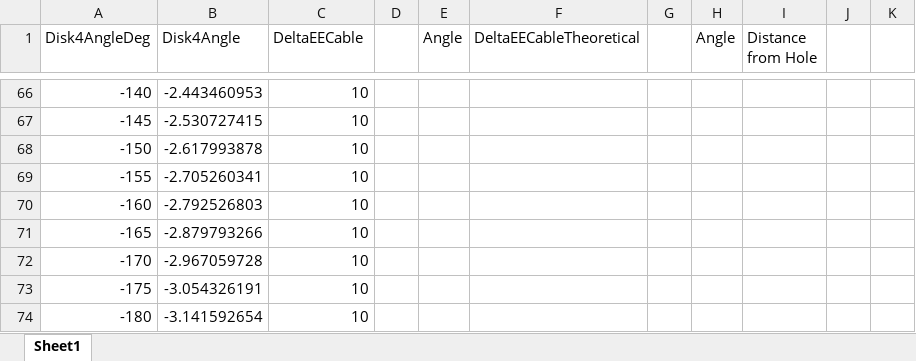
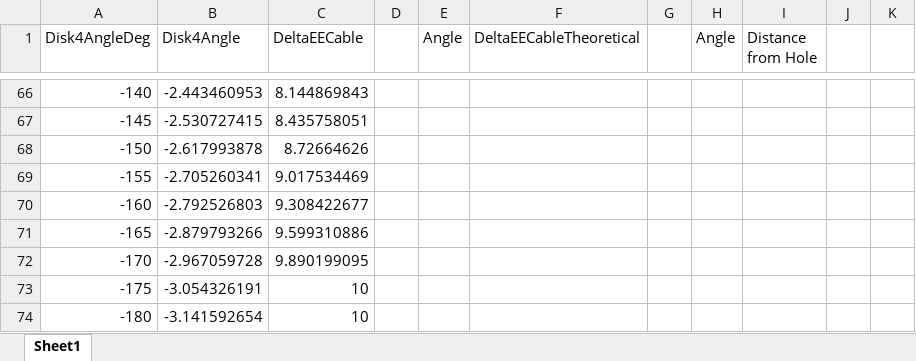
Before and after one commit to ArionLaw/ContinuumRobotModel, an Excel workbook: src/dvrk_ctr_teleop/src/dvrk_ctr_teleop/RPR_kinematics/EE_Linkage_Mapping.xlsx, sheet Sheet1, drawn as a sheet; only a part is shown, gaps mark what is left out; values as stored, in another font and other column widths than the file's, no borders; charts and pictures not drawn; the diff covers the shown part only; the diff names each change by its address in the sheet, - before the commit and + after, or states it on an @@ line.

```diff
--- a/src/dvrk_ctr_teleop/src/dvrk_ctr_teleop/RPR_kinematics/EE_Linkage_Mapping.xlsx (sheet Sheet1)
+++ b/src/dvrk_ctr_teleop/src/dvrk_ctr_teleop/RPR_kinematics/EE_Linkage_Mapping.xlsx (sheet Sheet1)
-C66 (DeltaEECable): 10
+C66 (DeltaEECable): 8.144869843
-C67 (DeltaEECable): 10
+C67 (DeltaEECable): 8.435758051
-C68 (DeltaEECable): 10
+C68 (DeltaEECable): 8.72664626
-C69 (DeltaEECable): 10
+C69 (DeltaEECable): 9.017534469
-C70 (DeltaEECable): 10
+C70 (DeltaEECable): 9.308422677
-C71 (DeltaEECable): 10
+C71 (DeltaEECable): 9.599310886
-C72 (DeltaEECable): 10
+C72 (DeltaEECable): 9.890199095
```
Also changed, not shown: 28 edited cells elsewhere in this sheet, charts or pictures, 6 other files.
